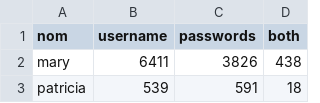
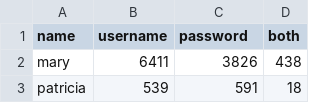
Before and after one commit to jeremy159/project-password, a CSV file: src/data/donnees_traitees/noms_propres_female_summary.csv, drawn as a sheet; only a part is shown.

Commit message:
Avancement graohique noms propres

```diff
--- a/src/data/donnees_traitees/noms_propres_female_summary.csv
+++ b/src/data/donnees_traitees/noms_propres_female_summary.csv
@@ -1,2 +1,2 @@
-nom, username, passwords, both
+name,username,password,both
 mary, 6411, 3826, 438
```
Also changed, not shown: src/data/donnees_traitees/noms_propres_male_summary.csv, 10 other files.
